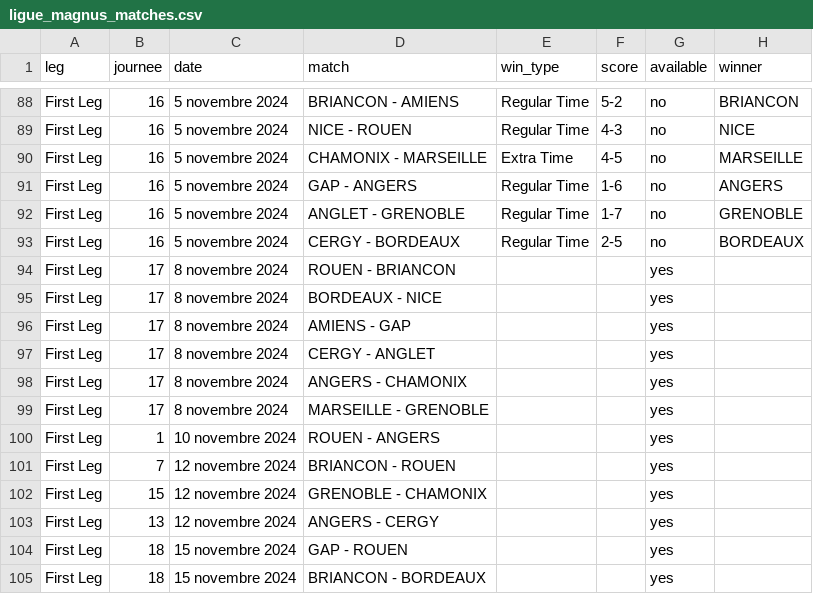
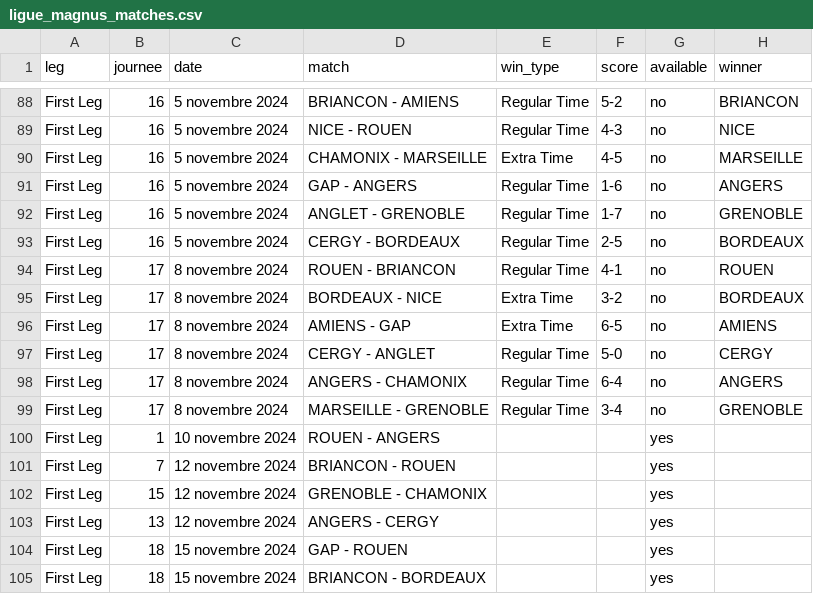
Before and after one commit to Dragilooping/Python_main, a CSV file: ligue_magnus_matches.csv, drawn as a sheet; only a part is shown, gaps mark what is left out.

```diff
--- a/ligue_magnus_matches.csv
+++ b/ligue_magnus_matches.csv
@@ -93,8 +93,8 @@ First Leg,16,5 novembre 2024,ANGLET - GRENOBLE,Regular Time,1-7,no,GRENOBLE
 First Leg,16,5 novembre 2024,CERGY - BORDEAUX,Regular Time,2-5,no,BORDEAUX
-First Leg,17,8 novembre 2024,ROUEN - BRIANCON,,,yes,
-First Leg,17,8 novembre 2024,BORDEAUX - NICE,,,yes,
-First Leg,17,8 novembre 2024,AMIENS - GAP,,,yes,
-First Leg,17,8 novembre 2024,CERGY - ANGLET,,,yes,
-First Leg,17,8 novembre 2024,ANGERS - CHAMONIX,,,yes,
-First Leg,17,8 novembre 2024,MARSEILLE - GRENOBLE,,,yes,
+First Leg,17,8 novembre 2024,ROUEN - BRIANCON,Regular Time,4-1,no,ROUEN
+First Leg,17,8 novembre 2024,BORDEAUX - NICE,Extra Time,3-2,no,BORDEAUX
+First Leg,17,8 novembre 2024,AMIENS - GAP,Extra Time,6-5,no,AMIENS
+First Leg,17,8 novembre 2024,CERGY - ANGLET,Regular Time,5-0,no,CERGY
+First Leg,17,8 novembre 2024,ANGERS - CHAMONIX,Regular Time,6-4,no,ANGERS
+First Leg,17,8 novembre 2024,MARSEILLE - GRENOBLE,Regular Time,3-4,no,GRENOBLE
 First Leg,1,10 novembre 2024,ROUEN - ANGERS,,,yes,
```
